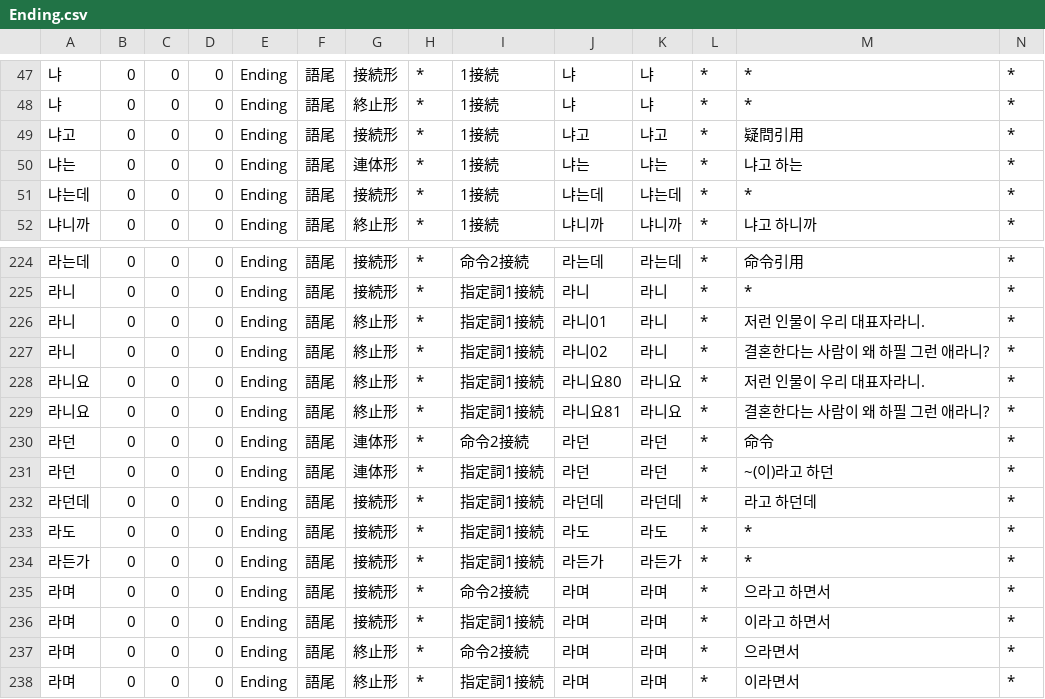
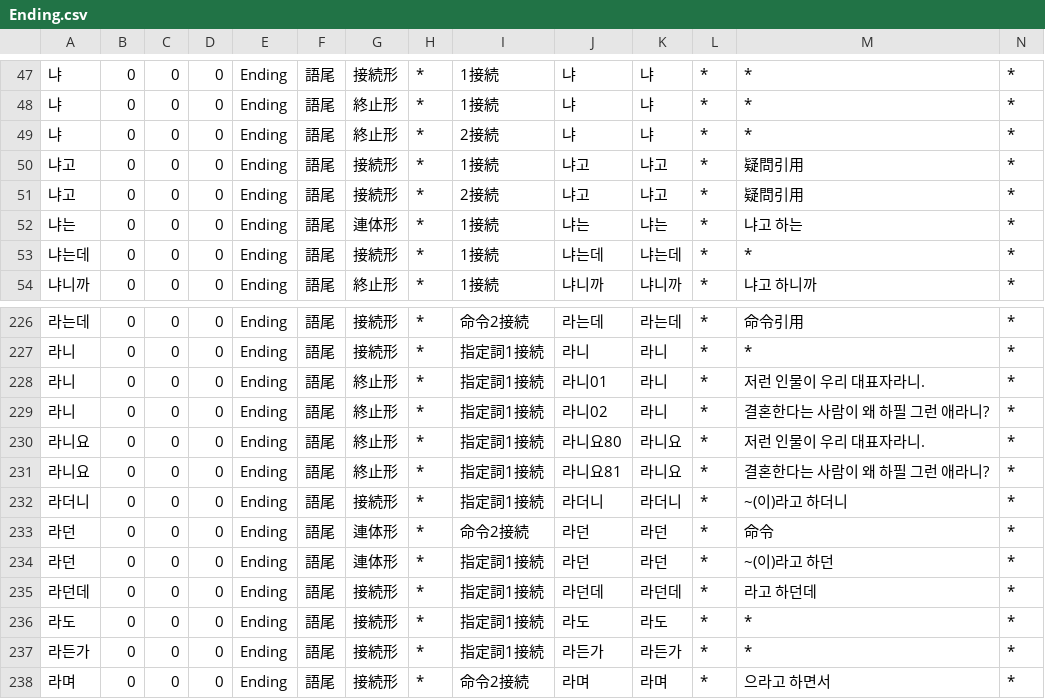
Before and after one commit to okikirmui/handic, a CSV file: seed/Ending.csv, drawn as a sheet; only a part is shown, gaps mark what is left out; the shorter side is filled out with more unchanged rows; rows hold the shown columns only; the diff names each change by its address in the sheet, - before the commit and + after, or states it on an @@ line.

```diff
--- a/seed/Ending.csv
+++ b/seed/Ending.csv
+row 49: 냐 | 0 | 0 | 0 | Ending | 語尾 | 終止形 | * | 2接続 | 냐 | 냐 | * | * | *
+row 51: 냐고 | 0 | 0 | 0 | Ending | 語尾 | 接続形 | * | 2接続 | 냐고 | 냐고 | * | 疑問引用 | *
+row 232: 라더니 | 0 | 0 | 0 | Ending | 語尾 | 接続形 | * | 指定詞1接続 | 라더니 | 라더니 | * | ~(이)라고 하더니 | *
```
Also changed, not shown: seed/Adverb.csv, seed/Noun.supplement.name.csv, 3 other files.
